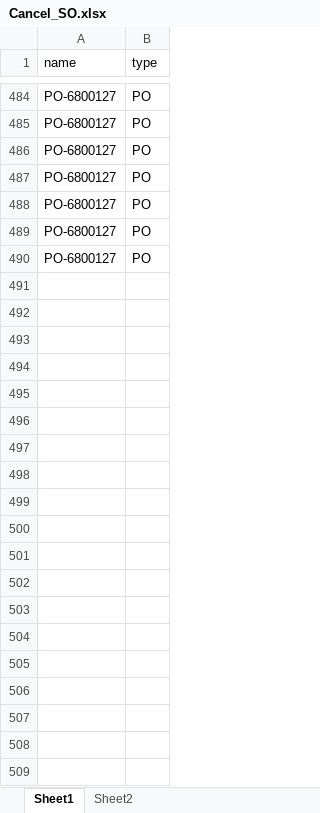
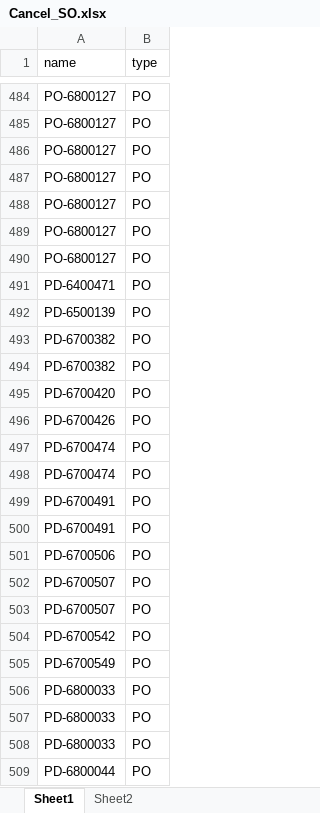
Before and after one commit to apcball/Project1, an Excel workbook: Data_file/Cancel_SO.xlsx, sheet Sheet1, drawn as a sheet; only a part is shown, gaps mark what is left out; values as stored, in another font and other column widths than the file's, no borders; the diff covers the shown part only; the diff names each change by its address in the sheet, - before the commit and + after, or states it on an @@ line.

```diff
--- a/Data_file/Cancel_SO.xlsx (sheet Sheet1)
+++ b/Data_file/Cancel_SO.xlsx (sheet Sheet1)
+row 491: PD-6400471 | PO
+row 492: PD-6500139 | PO
+row 493: PD-6700382 | PO
+row 494: PD-6700382 | PO
+row 495: PD-6700420 | PO
+row 496: PD-6700426 | PO
+row 497: PD-6700474 | PO
+row 498: PD-6700474 | PO
+row 499: PD-6700491 | PO
+row 500: PD-6700491 | PO
+row 501: PD-6700506 | PO
+row 502: PD-6700507 | PO
+row 503: PD-6700507 | PO
+row 504: PD-6700542 | PO
+row 505: PD-6700549 | PO
+row 506: PD-6800033 | PO
+row 507: PD-6800033 | PO
+row 508: PD-6800033 | PO
+row 509: PD-6800044 | PO
```
Also changed, not shown: 404 added rows elsewhere in this sheet, 3 other files.
